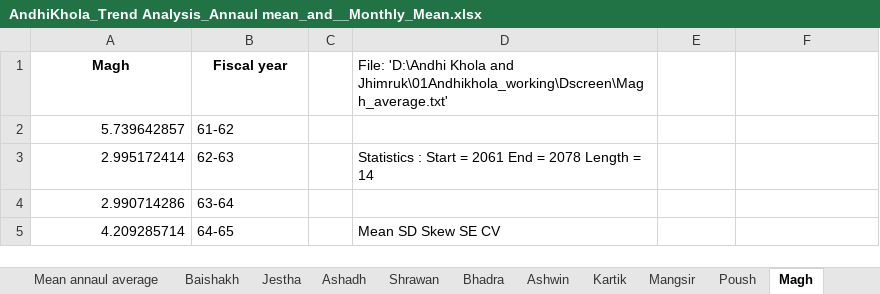
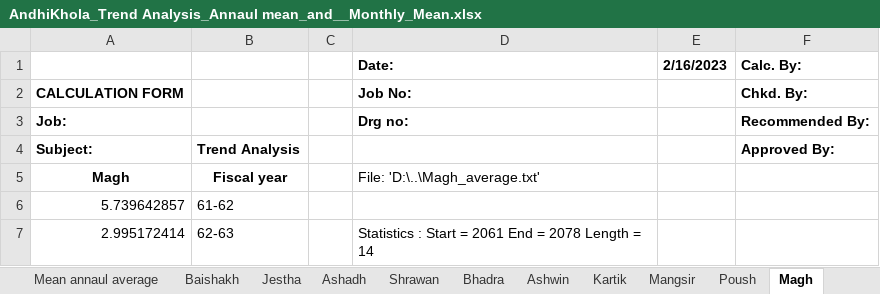
Before and after one commit to RinceBee/Andhikhola, an Excel workbook: Andhi Khola Final results/AndhiKhola_Trend Analysis_Annaul mean_and__Monthly_Mean.xlsx, sheet Magh, drawn as a sheet; only a part is shown; the shorter side is filled out with more unchanged rows; values as stored, in another font and other column widths than the file's, no borders; charts and pictures not drawn; addresses are those after the commit; the diff names each change by its address in the sheet, - before the commit and + after, or states it on an @@ line.

```diff
--- a/Andhi Khola Final results/AndhiKhola_Trend Analysis_Annaul mean_and__Monthly_Mean.xlsx (sheet Magh)
+++ b/Andhi Khola Final results/AndhiKhola_Trend Analysis_Annaul mean_and__Monthly_Mean.xlsx (sheet Magh)
+row 1:  |  |  | Date: | 2/16/2023 | Calc. By:
+row 2: CALCULATION FORM |  |  | Job No: |  | Chkd. By:
+row 3: Job: |  |  | Drg no: |  | Recommended By:
+row 4: Subject: | Trend Analysis |  |  |  | Approved By:
-D5: File: 'D:\Andhi Khola and Jhimruk\01Andhikhola_working\Dscreen\Magh_average.txt'
+D5: File: 'D:\..\Magh_average.txt'
```
Also changed, not shown: sheet Mean annaul average, sheet Ashadh, sheet Chaitra, sheet Falgun, sheet Mangsir, sheet Bhadra, 6 more sheets, formulas that keep their value, charts or pictures, Andhi Khola Final results/AndhiKhola Mean_monthly_flow_comparison.xlsx, Andhi Khola Final results/AndhiKhola_Flood Analysis.xlsx, 12 other files.
